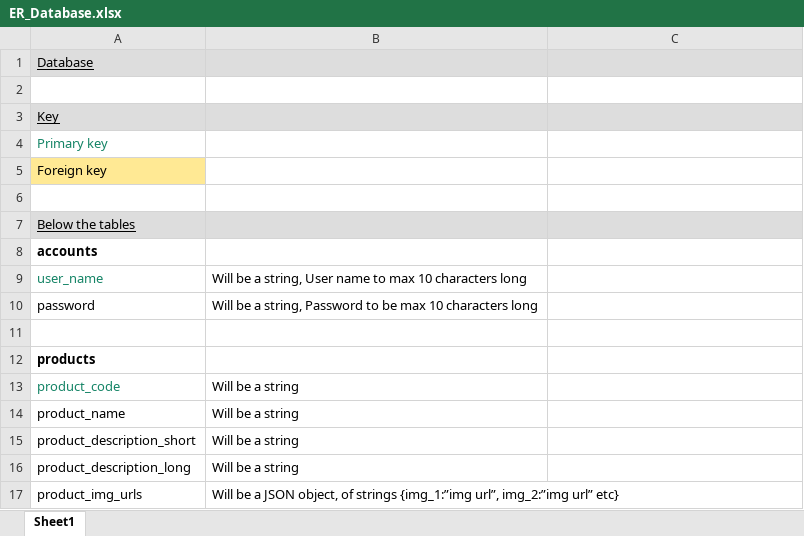
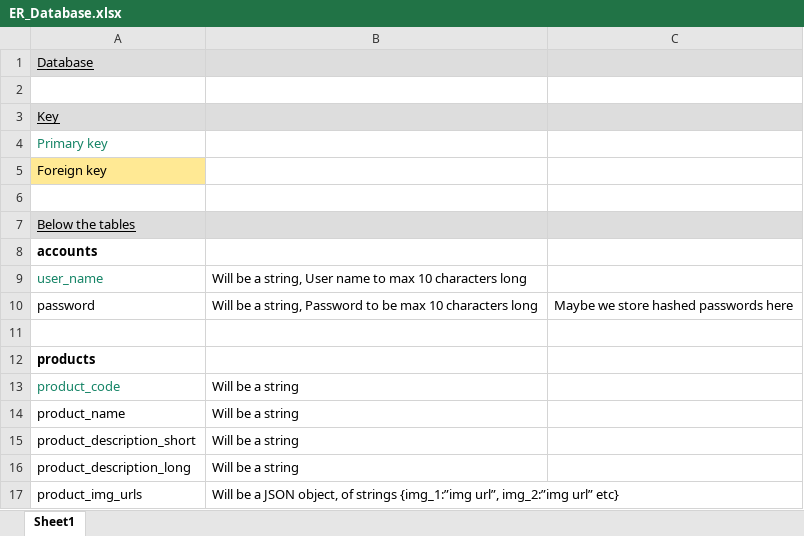
Before and after one commit to blake214/Agile_project, an Excel workbook: End_year/Resources/ER_Database.xlsx, sheet Sheet1, drawn as a sheet; only a part is shown; values as stored, in another font and other column widths than the file's, no borders; the diff names each change by its address in the sheet, - before the commit and + after, or states it on an @@ line.

```diff
--- a/End_year/Resources/ER_Database.xlsx (sheet Sheet1)
+++ b/End_year/Resources/ER_Database.xlsx (sheet Sheet1)
-C10: (empty)
+C10: Maybe we store hashed passwords here
```
Also changed, not shown: 10 other files.
